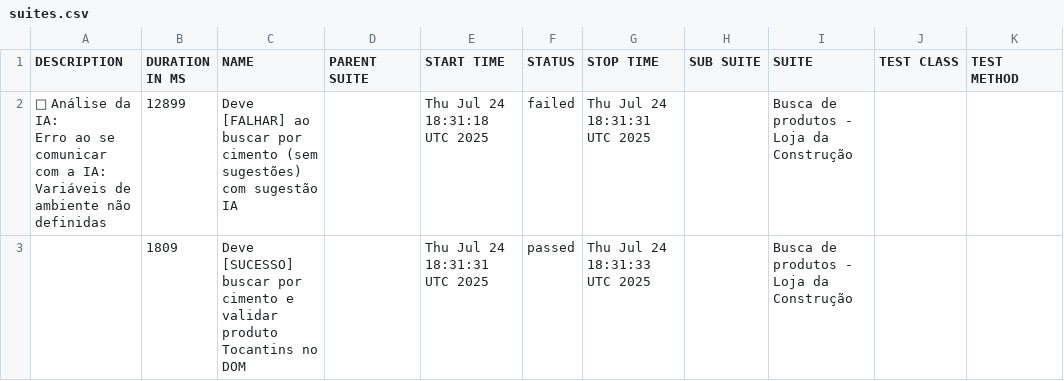
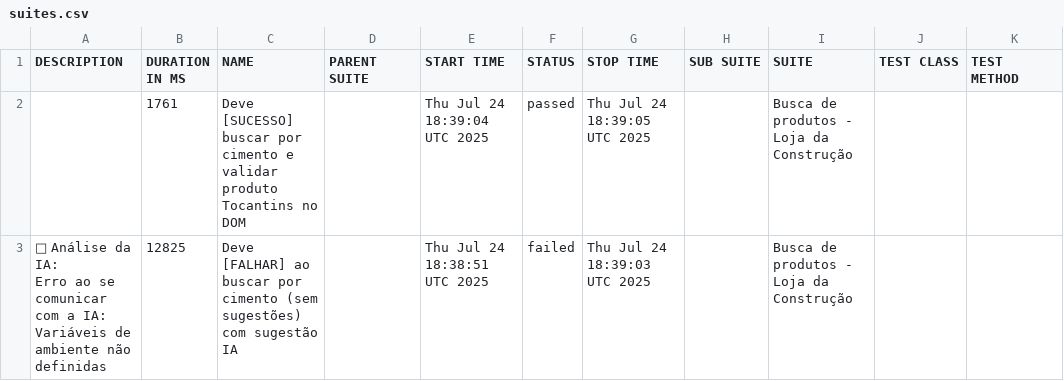
Before and after one commit to CPurkot86-hub/portfolio-cypress-allure, a CSV file: data/suites.csv, drawn as a sheet.

```diff
--- a/data/suites.csv
+++ b/data/suites.csv
@@ -1,4 +1,4 @@
 "DESCRIPTION","DURATION IN MS","NAME","PARENT SUITE","START TIME","STATUS","STOP TIME","SUB SUITE","SUITE","TEST CLASS","TEST METHOD"
-"🧠 Análise da IA:
-Erro ao se comunicar com a IA: Variáveis de ambiente não definidas","12899","Deve [FALHAR] ao buscar por cimento (sem sugestões) com sugestão IA","","Thu Jul 24 18:31:18 UTC 2025","failed","Thu Jul 24 18:31:31 UTC 2025","","Busca de produtos - Loja da Construção","",""
-"","1809","Deve [SUCESSO] buscar por cimento e validar produto Tocantins no DOM","","Thu Jul 24 18:31:31 UTC 2025","passed","Thu Jul 24 18:31:33 UTC 2025","","Busca de produtos - Loja da Construção","",""
+"","1761","Deve [SUCESSO] buscar por cimento e validar produto Tocantins no DOM","","Thu Jul 24 18:39:04 UTC 2025","passed","Thu Jul 24 18:39:05 UTC 2025","","Busca de produtos - Loja da Construção","",""
+"🧠 Análise da IA:
+Erro ao se comunicar com a IA: Variáveis de ambiente não definidas","12825","Deve [FALHAR] ao buscar por cimento (sem sugestões) com sugestão IA","","Thu Jul 24 18:38:51 UTC 2025","failed","Thu Jul 24 18:39:03 UTC 2025","","Busca de produtos - Loja da Construção","",""
```
Also changed, not shown: 21 other files.
